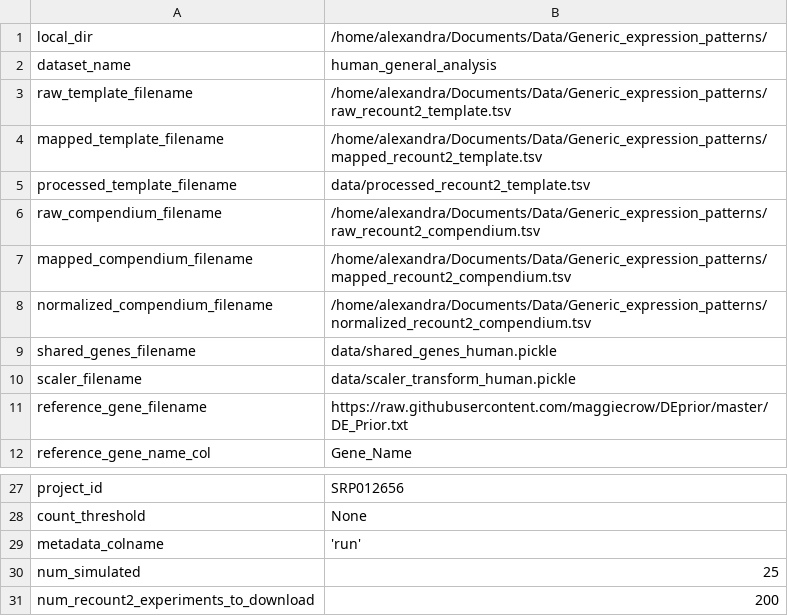
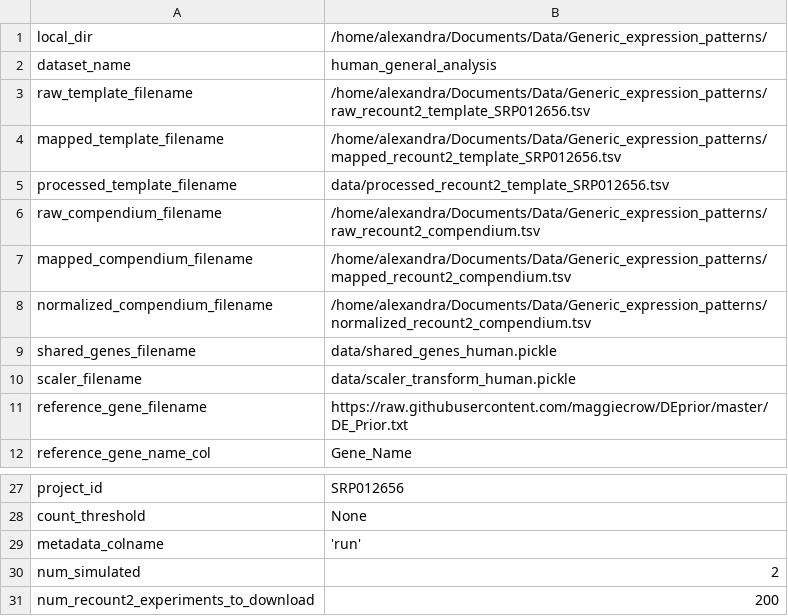
Before and after one commit to greenelab/generic-expression-patterns, a TSV file: configs/config_human_general.tsv, drawn as a sheet; only a part is shown, gaps mark what is left out.

```diff
--- a/configs/config_human_general.tsv
+++ b/configs/config_human_general.tsv
@@ -2,5 +2,5 @@ local_dir	"/home/alexandra/Documents/Data/Generic_expression_patterns/"
 dataset_name	"human_general_analysis"
-raw_template_filename	"/home/alexandra/Documents/Data/Generic_expression_patterns/raw_recount2_template.tsv"
-mapped_template_filename	"/home/alexandra/Documents/Data/Generic_expression_patterns/mapped_recount2_template.tsv"
-processed_template_filename	"data/processed_recount2_template.tsv"
+raw_template_filename	"/home/alexandra/Documents/Data/Generic_expression_patterns/raw_recount2_template_SRP012656.tsv"
+mapped_template_filename	"/home/alexandra/Documents/Data/Generic_expression_patterns/mapped_recount2_template_SRP012656.tsv"
+processed_template_filename	"data/processed_recount2_template_SRP012656.tsv"
 raw_compendium_filename	"/home/alexandra/Documents/Data/Generic_expression_patterns/raw_recount2_compendium.tsv"
@@ -29,3 +29,3 @@ count_threshold	None
 metadata_colname	'run'
-num_simulated	25
+num_simulated	2
 num_recount2_experiments_to_download	200
```
Also changed, not shown: 2 other files.
